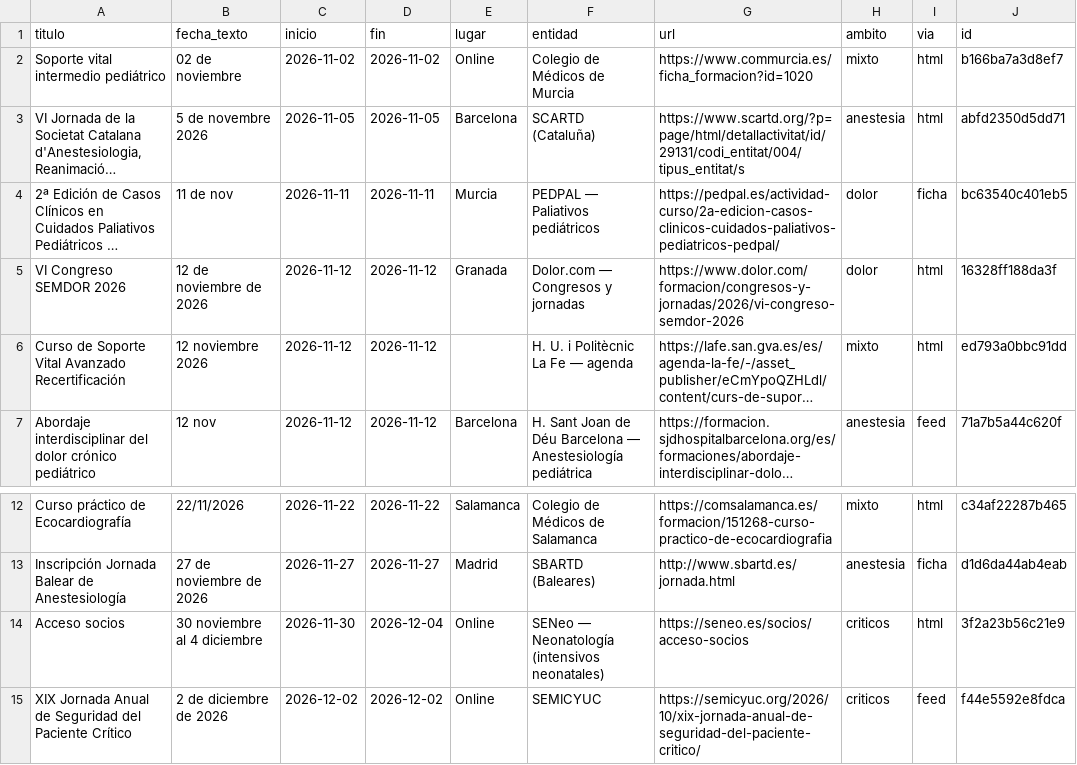
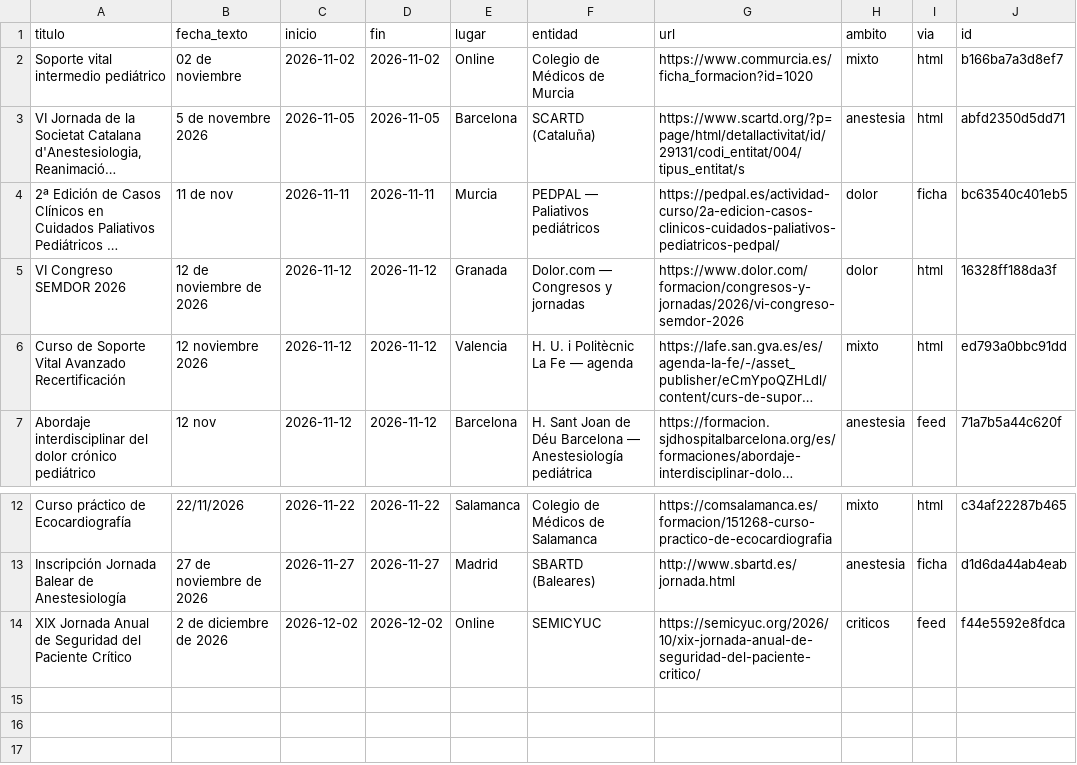
Before and after one commit to ProgramasauriusRex/agenda-anestesia, a CSV file: salida/AGENDA-ACTUAL.csv, drawn as a sheet; only a part is shown, gaps mark what is left out; long unchanged cells end in …; the diff names each change by its address in the sheet, - before the commit and + after, or states it on an @@ line.

Commit message:
Agenda 2026-11-02

```diff
--- a/salida/AGENDA-ACTUAL.csv
+++ b/salida/AGENDA-ACTUAL.csv
-E6 (lugar): (empty)
+E6 (lugar): Valencia
-row 14: Acceso socios | 30 noviembre al 4 diciembre | 2026-11-30 | 2026-12-04 | Online | SENeo — Neonatología (intensivos neonatales) | https://seneo.es/socios/acceso-socios | criticos | html | 3f2a23b56c21e9
```
Also changed, not shown: salida/agenda-2026-11-02.csv, 9 other files.
